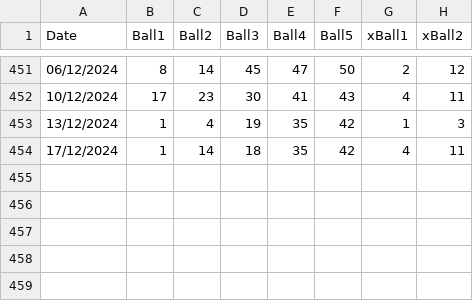
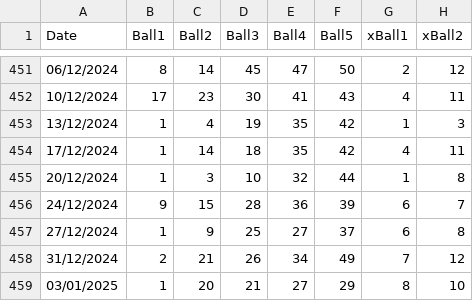
Before and after one commit to nekiee13/LSTM, a CSV file: 05_DATA.csv, drawn as a sheet; only a part is shown, gaps mark what is left out; the diff names each change by its address in the sheet, - before the commit and + after, or states it on an @@ line.

```diff
--- a/05_DATA.csv
+++ b/05_DATA.csv
+row 455: 20/12/2024 | 1 | 3 | 10 | 32 | 44 | 1 | 8
+row 456: 24/12/2024 | 9 | 15 | 28 | 36 | 39 | 6 | 7
+row 457: 27/12/2024 | 1 | 9 | 25 | 27 | 37 | 6 | 8
+row 458: 31/12/2024 | 2 | 21 | 26 | 34 | 49 | 7 | 12
+row 459: 03/01/2025 | 1 | 20 | 21 | 27 | 29 | 8 | 10
```
Also changed, not shown: 05_DATA_old.csv, 06_DATA_Predict.csv, 34 other files.
